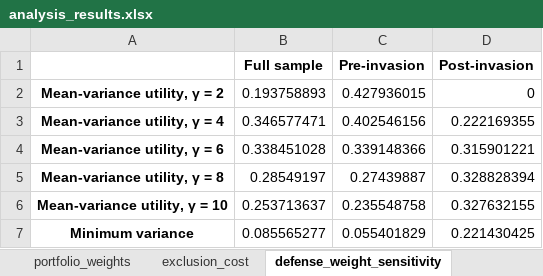
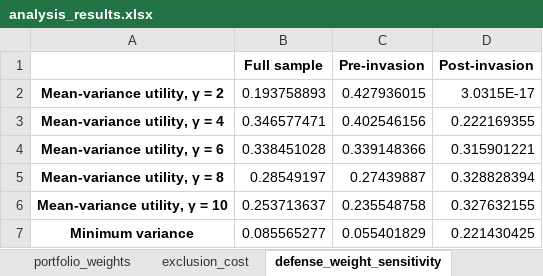
Before and after one commit to nehaneha8/CFM301, an Excel workbook: Project 1/defense_results/analysis_results.xlsx, sheet defense_weight_sensitivity, drawn as a sheet; values as stored, in another font and other column widths than the file's, no borders; the diff names each change by its address in the sheet, - before the commit and + after, or states it on an @@ line.

```diff
--- a/Project 1/defense_results/analysis_results.xlsx (sheet defense_weight_sensitivity)
+++ b/Project 1/defense_results/analysis_results.xlsx (sheet defense_weight_sensitivity)
-D2 (Post-invasion): 0
+D2 (Post-invasion): 3.0315E-17
```
Also changed, not shown: sheet efficient_frontier_full, sheet portfolio_weights, sheet bootstrap_min_var_defense, 16 other files.
